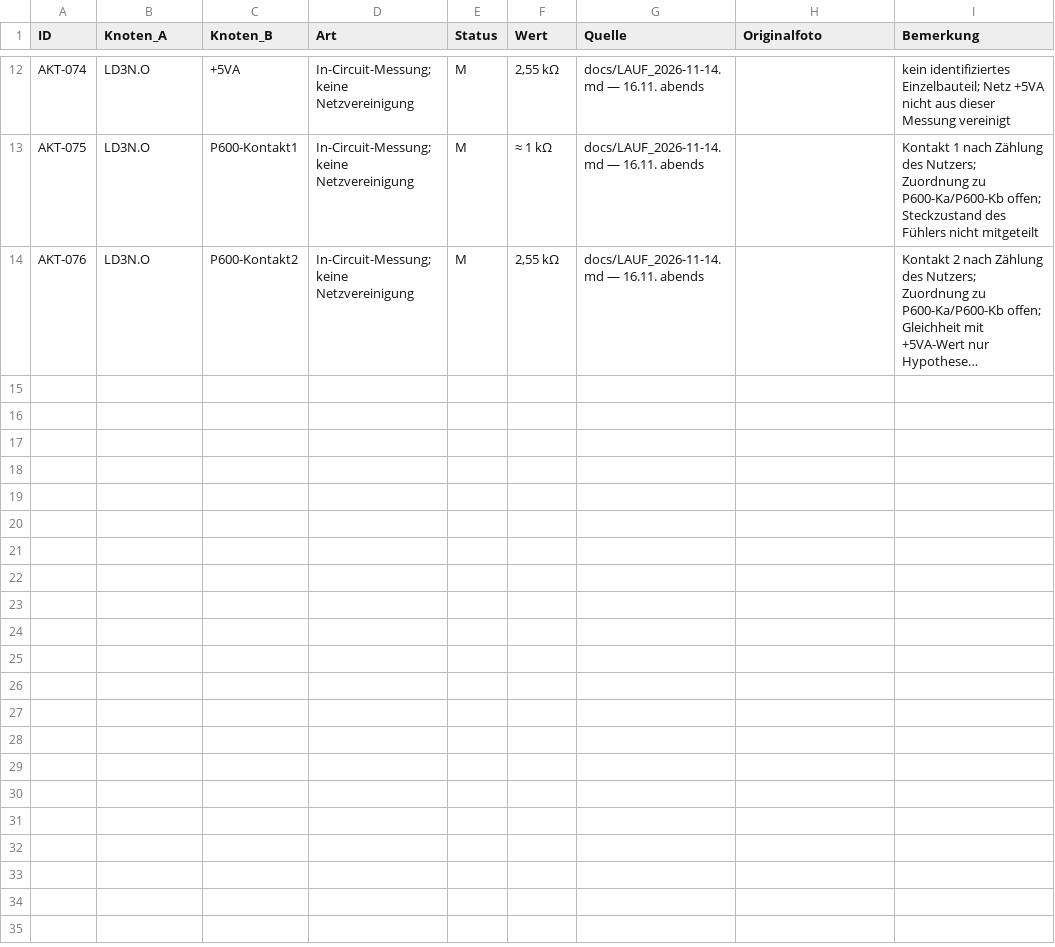
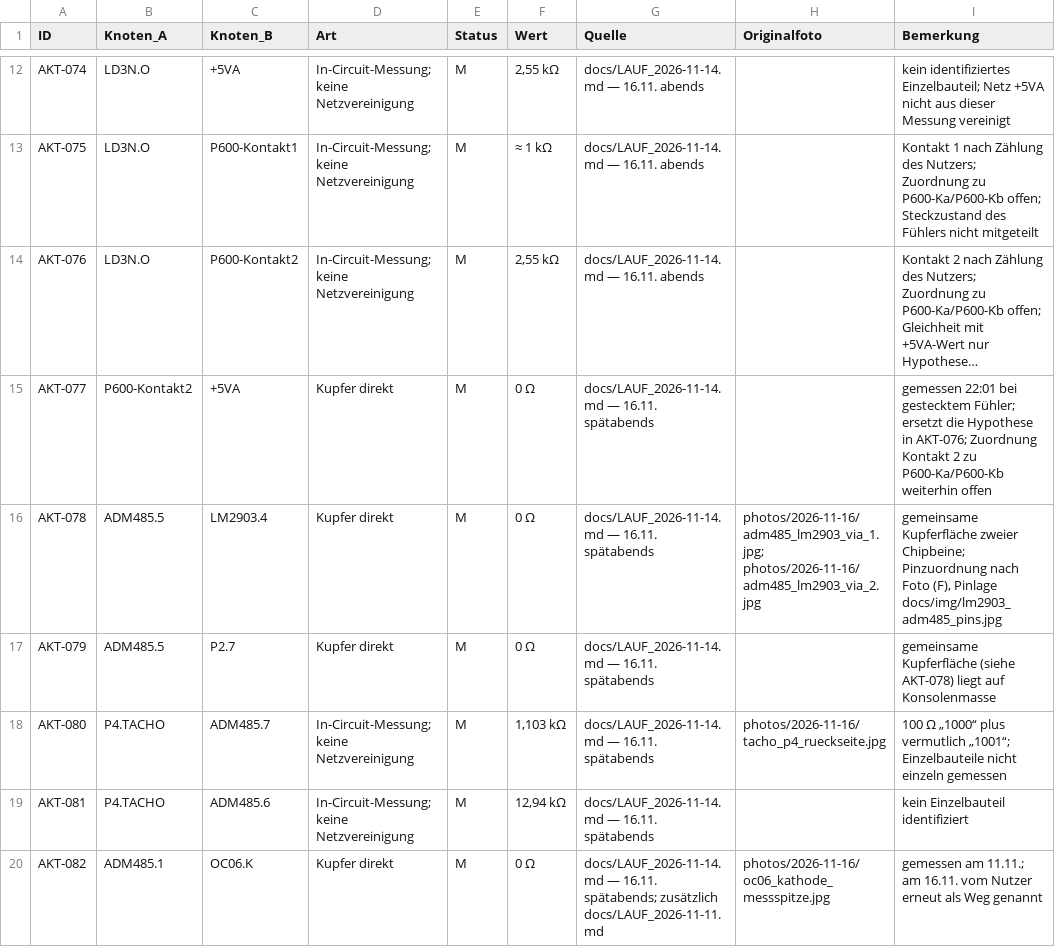
Before and after one commit to kmoellenhoff/myrun_diagnostics, a CSV file: docs/gesamtschaltplan_110926/befunde_2026-11-16_abend.csv, drawn as a sheet; only a part is shown, gaps mark what is left out; long unchanged cells end in …; the diff names each change by its address in the sheet, - before the commit and + after, or states it on an @@ line.

```diff
--- a/docs/gesamtschaltplan_110926/befunde_2026-11-16_abend.csv
+++ b/docs/gesamtschaltplan_110926/befunde_2026-11-16_abend.csv
+row 15: AKT-077 | P600-Kontakt2 | +5VA | Kupfer direkt | M | 0 Ω | docs/LAUF_2026-11-14.md — 16.11. spätabends |  | gemessen 22:01 bei gestecktem Fühler; ersetzt die Hypothese in AKT-076; Zuordnung Kontakt 2 zu P600-Ka/P600-Kb weiterhin offen
+row 16: AKT-078 | ADM485.5 | LM2903.4 | Kupfer direkt | M | 0 Ω | docs/LAUF_2026-11-14.md — 16.11. spätabends | photos/2026-11-16/adm485_lm2903_via_1.jpg; photos/2026-11-16/adm485_lm2903_via_2.jpg | gemeinsame Kupferfläche zweier Chipbeine; Pinzuordnung nach Foto (F), Pinlage docs/img/lm2903_adm485_pins.jpg
+row 17: AKT-079 | ADM485.5 | P2.7 | Kupfer direkt | M | 0 Ω | docs/LAUF_2026-11-14.md — 16.11. spätabends |  | gemeinsame Kupferfläche (siehe AKT-078) liegt auf Konsolenmasse
+row 18: AKT-080 | P4.TACHO | ADM485.7 | In-Circuit-Messung; keine Netzvereinigung | M | 1,103 kΩ | docs/LAUF_2026-11-14.md — 16.11. spätabends | photos/2026-11-16/tacho_p4_rueckseite.jpg | 100 Ω „1000“ plus vermutlich „1001“; Einzelbauteile nicht einzeln gemessen
+row 19: AKT-081 | P4.TACHO | ADM485.6 | In-Circuit-Messung; keine Netzvereinigung | M | 12,94 kΩ | docs/LAUF_2026-11-14.md — 16.11. spätabends |  | kein Einzelbauteil identifiziert
+row 20: AKT-082 | ADM485.1 | OC06.K | Kupfer direkt | M | 0 Ω | docs/LAUF_2026-11-14.md — 16.11. spätabends; zusätzlich docs/LAUF_2026-11-11.md | photos/2026-11-16/oc06_kathode_messspitze.jpg | gemessen am 11.11.; am 16.11. vom Nutzer erneut als Weg genannt
```
Also changed, not shown: 9 other files.
